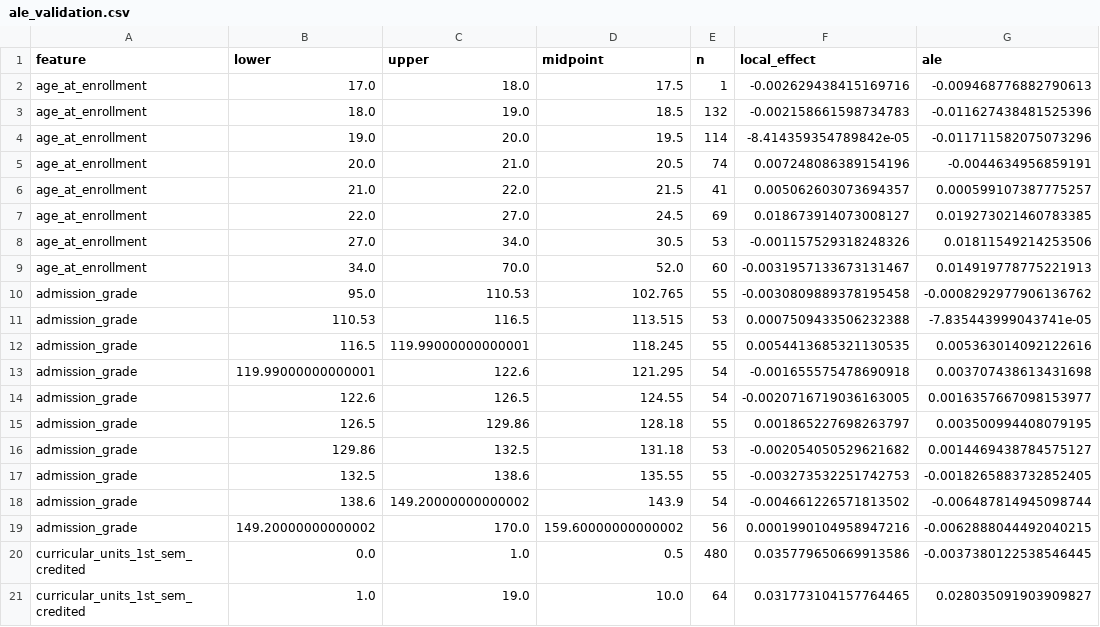
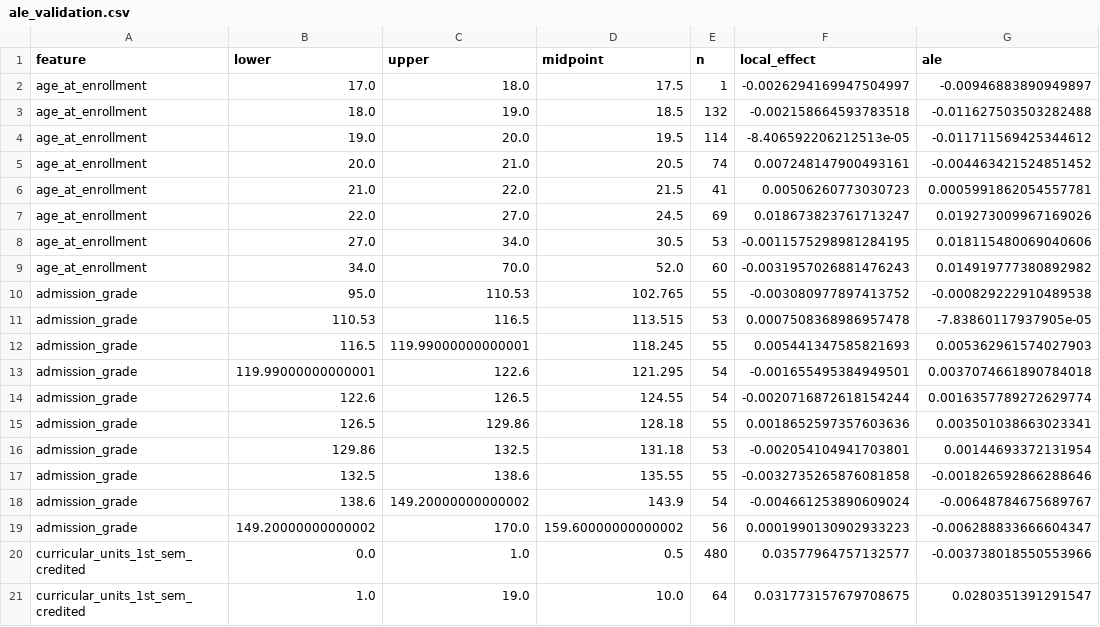
Before and after one commit to TheInterpreters/Student-Dropout-Risk, a CSV file: tables/ale_validation.csv, drawn as a sheet.

```diff
--- a/tables/ale_validation.csv
+++ b/tables/ale_validation.csv
@@ -1,21 +1,21 @@
 feature,lower,upper,midpoint,n,local_effect,ale
-age_at_enrollment,17.0,18.0,17.5,1,-0.002629438415169716,-0.009468776882790613
-age_at_enrollment,18.0,19.0,18.5,132,-0.002158661598734783,-0.011627438481525396
-age_at_enrollment,19.0,20.0,19.5,114,-8.414359354789842e-05,-0.011711582075073296
-age_at_enrollment,20.0,21.0,20.5,74,0.007248086389154196,-0.0044634956859191
-age_at_enrollment,21.0,22.0,21.5,41,0.005062603073694357,0.000599107387775257
-age_at_enrollment,22.0,27.0,24.5,69,0.018673914073008127,0.019273021460783385
-age_at_enrollment,27.0,34.0,30.5,53,-0.001157529318248326,0.01811549214253506
-age_at_enrollment,34.0,70.0,52.0,60,-0.0031957133673131467,0.014919778775221913
-admission_grade,95.0,110.53,102.765,55,-0.0030809889378195458,-0.0008292977906136762
-admission_grade,110.53,116.5,113.515,53,0.0007509433506232388,-7.835443999043741e-05
-admission_grade,116.5,119.99000000000001,118.245,55,0.0054413685321130535,0.005363014092122616
-admission_grade,119.99000000000001,122.6,121.295,54,-0.001655575478690918,0.003707438613431698
-admission_grade,122.6,126.5,124.55,54,-0.0020716719036163005,0.0016357667098153977
-admission_grade,126.5,129.86,128.18,55,0.001865227698263797,0.003500994408079195
-admission_grade,129.86,132.5,131.18,53,-0.002054050529621682,0.0014469438784575127
-admission_grade,132.5,138.6,135.55,55,-0.003273532251742753,-0.0018265883732852405
-admission_grade,138.6,149.20000000000002,143.9,54,-0.004661226571813502,-0.006487814945098744
-admission_grade,149.20000000000002,170.0,159.60000000000002,56,0.0001990104958947216,-0.0062888044492040215
-curricular_units_1st_sem_credited,0.0,1.0,0.5,480,0.035779650669913586,-0.0037380122538546445
-curricular_units_1st_sem_credited,1.0,19.0,10.0,64,0.031773104157764465,0.028035091903909827
+age_at_enrollment,17.0,18.0,17.5,1,-0.0026294169947504997,-0.00946883890949897
+age_at_enrollment,18.0,19.0,18.5,132,-0.002158664593783518,-0.011627503503282488
+age_at_enrollment,19.0,20.0,19.5,114,-8.406592206212513e-05,-0.011711569425344612
+age_at_enrollment,20.0,21.0,20.5,74,0.007248147900493161,-0.004463421524851452
+age_at_enrollment,21.0,22.0,21.5,41,0.00506260773030723,0.0005991862054557781
+age_at_enrollment,22.0,27.0,24.5,69,0.018673823761713247,0.019273009967169026
+age_at_enrollment,27.0,34.0,30.5,53,-0.0011575298981284195,0.018115480069040606
+age_at_enrollment,34.0,70.0,52.0,60,-0.0031957026881476243,0.014919777380892982
+admission_grade,95.0,110.53,102.765,55,-0.003080977897413752,-0.000829222910489538
+admission_grade,110.53,116.5,113.515,53,0.0007508368986957478,-7.83860117937905e-05
+admission_grade,116.5,119.99000000000001,118.245,55,0.005441347585821693,0.005362961574027903
+admission_grade,119.99000000000001,122.6,121.295,54,-0.001655495384949501,0.0037074661890784018
+admission_grade,122.6,126.5,124.55,54,-0.0020716872618154244,0.0016357789272629774
+admission_grade,126.5,129.86,128.18,55,0.0018652597357603636,0.003501038663023341
+admission_grade,129.86,132.5,131.18,53,-0.002054104941703801,0.00144693372131954
+admission_grade,132.5,138.6,135.55,55,-0.0032735265876081858,-0.001826592866288646
+admission_grade,138.6,149.20000000000002,143.9,54,-0.004661253890609024,-0.00648784675689767
+admission_grade,149.20000000000002,170.0,159.60000000000002,56,0.0001990130902933223,-0.006288833666604347
+curricular_units_1st_sem_credited,0.0,1.0,0.5,480,0.03577964757132577,-0.003738018550553966
+curricular_units_1st_sem_credited,1.0,19.0,10.0,64,0.031773157679708675,0.0280351391291547
```
Also changed, not shown: tables/baseline_validation_metrics.csv, tables/subgroup_diagnostics_validation.csv, 22 other files.
